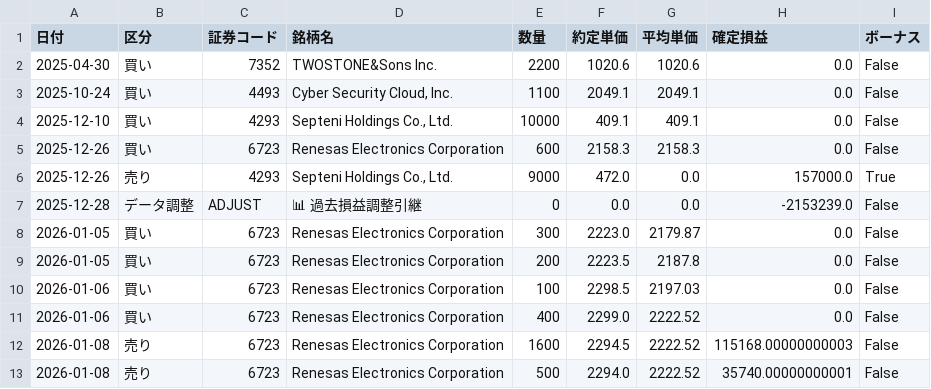
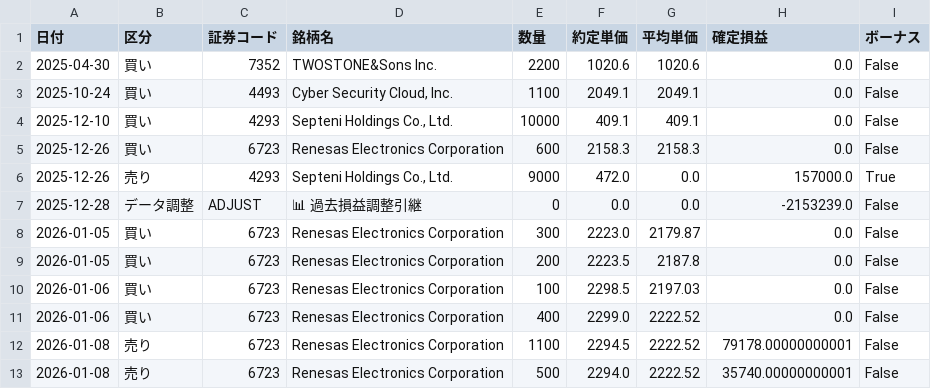
Before and after one commit to reiwa1019-cmyk/J_Phantom_Gear, a CSV file: trade_log.csv, drawn as a sheet.

Commit message:
Update trade_log.csv

```diff
--- a/trade_log.csv
+++ b/trade_log.csv
@@ -11,3 +11,3 @@
 2026-01-06,買い,6723,Renesas Electronics Corporation,400,2299.0,2222.52,0.0,False
-2026-01-08,売り,6723,Renesas Electronics Corporation,1600,2294.5,2222.52,115168.00000000003,False
+2026-01-08,売り,6723,Renesas Electronics Corporation,1100,2294.5,2222.52,79178.00000000001,False
 2026-01-08,売り,6723,Renesas Electronics Corporation,500,2294.0,2222.52,35740.00000000001,False
```
